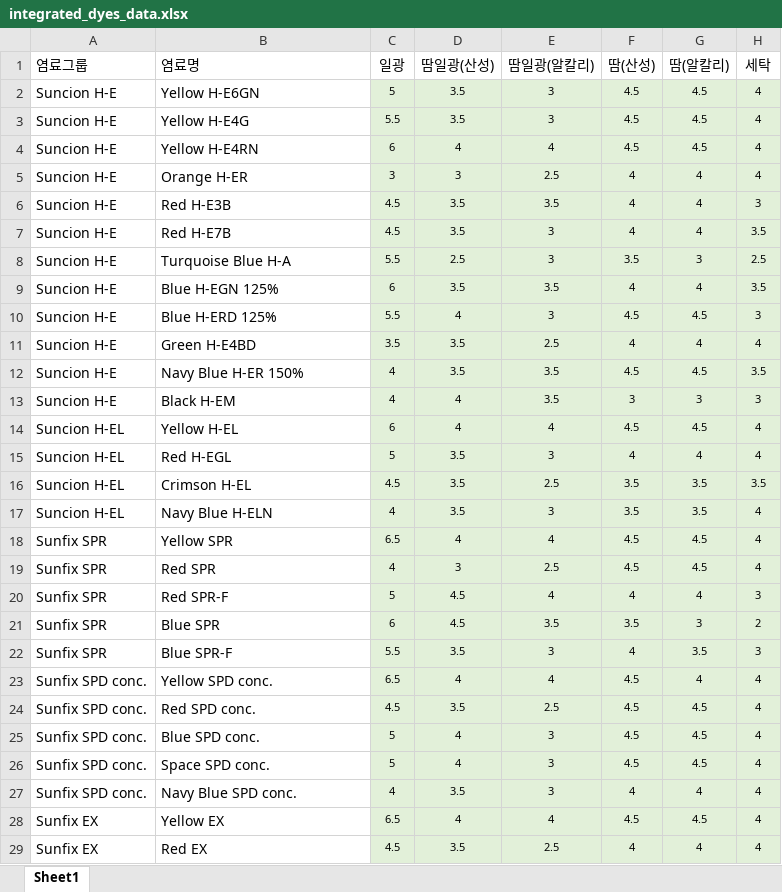
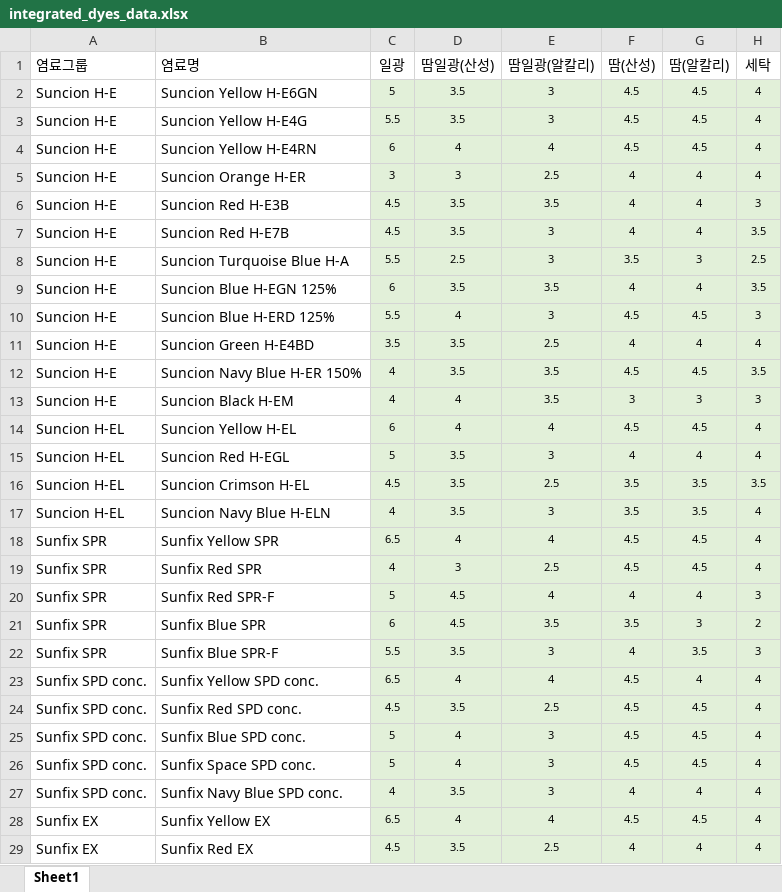
Before and after one commit to pumpjun/dye-search-graph, an Excel workbook: integrated_dyes_data.xlsx, sheet Sheet1, drawn as a sheet; only a part is shown; values as stored, in another font and other column widths than the file's, no borders; the diff covers the shown part only; the diff names each change by its address in the sheet, - before the commit and + after, or states it on an @@ line.

Commit message:
Add files via upload

```diff
--- a/integrated_dyes_data.xlsx (sheet Sheet1)
+++ b/integrated_dyes_data.xlsx (sheet Sheet1)
-B2: Yellow H-E6GN
+B2: Suncion Yellow H-E6GN
-B3: Yellow H-E4G
+B3: Suncion Yellow H-E4G
-B4: Yellow H-E4RN
+B4: Suncion Yellow H-E4RN
-B5: Orange H-ER
+B5: Suncion Orange H-ER
-B6: Red H-E3B
+B6: Suncion Red H-E3B
-B7: Red H-E7B
+B7: Suncion Red H-E7B
-B8: Turquoise Blue H-A
+B8: Suncion Turquoise Blue H-A
-B9: Blue H-EGN 125%
+B9: Suncion Blue H-EGN 125%
-B10: Blue H-ERD 125%
+B10: Suncion Blue H-ERD 125%
-B11: Green H-E4BD
+B11: Suncion Green H-E4BD
-B12: Navy Blue H-ER 150%
+B12: Suncion Navy Blue H-ER 150%
-B13: Black H-EM
+B13: Suncion Black H-EM
-B14: Yellow H-EL
+B14: Suncion Yellow H-EL
-B15: Red H-EGL
+B15: Suncion Red H-EGL
-B16: Crimson H-EL
+B16: Suncion Crimson H-EL
-B17: Navy Blue H-ELN
+B17: Suncion Navy Blue H-ELN
-B18: Yellow SPR
+B18: Sunfix Yellow SPR
-B19: Red SPR
+B19: Sunfix Red SPR
-B20: Red SPR-F
+B20: Sunfix Red SPR-F
-B21: Blue SPR
+B21: Sunfix Blue SPR
-B22: Blue SPR-F
+B22: Sunfix Blue SPR-F
-B23: Yellow SPD conc.
+B23: Sunfix Yellow SPD conc.
-B24: Red SPD conc.
+B24: Sunfix Red SPD conc.
-B25: Blue SPD conc.
+B25: Sunfix Blue SPD conc.
-B26: Space SPD conc.
+B26: Sunfix Space SPD conc.
-B27: Navy Blue SPD conc.
+B27: Sunfix Navy Blue SPD conc.
-B28: Yellow EX
+B28: Sunfix Yellow EX
-B29: Red EX
+B29: Sunfix Red EX
```
Also changed, not shown: 132 edited cells elsewhere in this sheet.
